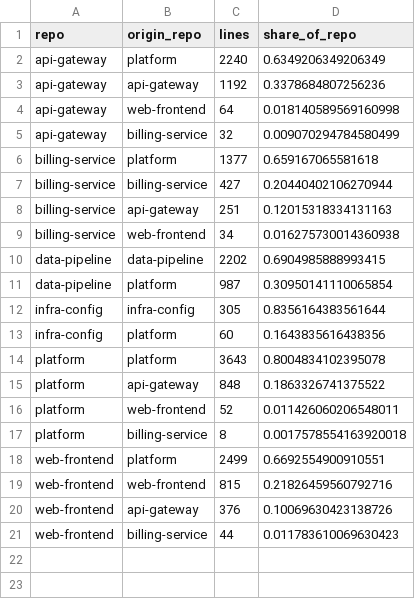
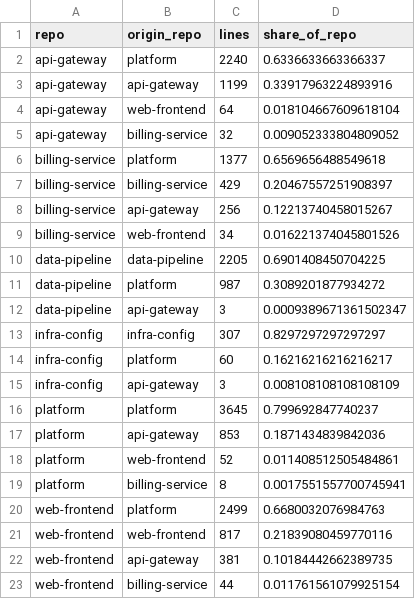
Before and after one commit to wistrand/ownh, a CSV file: docs/sample/cross-ownership.csv, drawn as a sheet.

```diff
--- a/docs/sample/cross-ownership.csv
+++ b/docs/sample/cross-ownership.csv
@@ -1,21 +1,23 @@
 repo,origin_repo,lines,share_of_repo
-api-gateway,platform,2240,0.6349206349206349
-api-gateway,api-gateway,1192,0.3378684807256236
-api-gateway,web-frontend,64,0.018140589569160998
-api-gateway,billing-service,32,0.009070294784580499
-billing-service,platform,1377,0.659167065581618
-billing-service,billing-service,427,0.20440402106270944
-billing-service,api-gateway,251,0.12015318334131163
-billing-service,web-frontend,34,0.016275730014360938
-data-pipeline,data-pipeline,2202,0.6904985888993415
-data-pipeline,platform,987,0.30950141110065854
-infra-config,infra-config,305,0.8356164383561644
-infra-config,platform,60,0.1643835616438356
-platform,platform,3643,0.8004834102395078
-platform,api-gateway,848,0.1863326741375522
-platform,web-frontend,52,0.011426060206548011
-platform,billing-service,8,0.0017578554163920018
-web-frontend,platform,2499,0.6692554900910551
-web-frontend,web-frontend,815,0.21826459560792716
-web-frontend,api-gateway,376,0.10069630423138726
-web-frontend,billing-service,44,0.011783610069630423
+api-gateway,platform,2240,0.6336633663366337
+api-gateway,api-gateway,1199,0.33917963224893916
+api-gateway,web-frontend,64,0.018104667609618104
+api-gateway,billing-service,32,0.009052333804809052
+billing-service,platform,1377,0.6569656488549618
+billing-service,billing-service,429,0.20467557251908397
+billing-service,api-gateway,256,0.12213740458015267
+billing-service,web-frontend,34,0.016221374045801526
+data-pipeline,data-pipeline,2205,0.6901408450704225
+data-pipeline,platform,987,0.3089201877934272
+data-pipeline,api-gateway,3,0.0009389671361502347
+infra-config,infra-config,307,0.8297297297297297
+infra-config,platform,60,0.16216216216216217
+infra-config,api-gateway,3,0.008108108108108109
+platform,platform,3645,0.799692847740237
+platform,api-gateway,853,0.1871434839842036
+platform,web-frontend,52,0.011408512505484861
+platform,billing-service,8,0.0017551557700745941
+web-frontend,platform,2499,0.6680032076984763
+web-frontend,web-frontend,817,0.21839080459770116
+web-frontend,api-gateway,381,0.10184442662389735
+web-frontend,billing-service,44,0.011761561079925154
```
Also changed, not shown: docs/sample/lines.csv, docs/sample/methods.csv, 34 other files.
